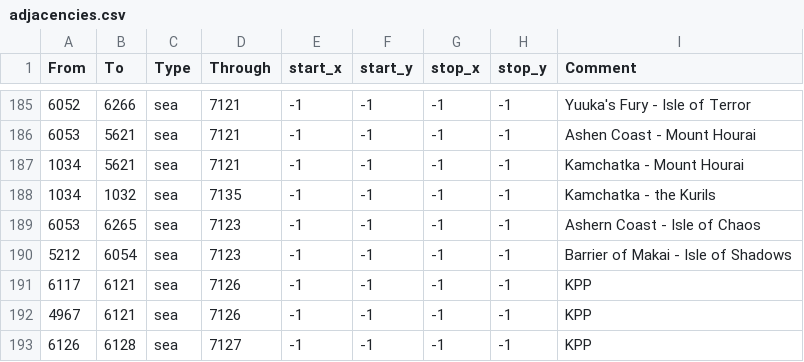
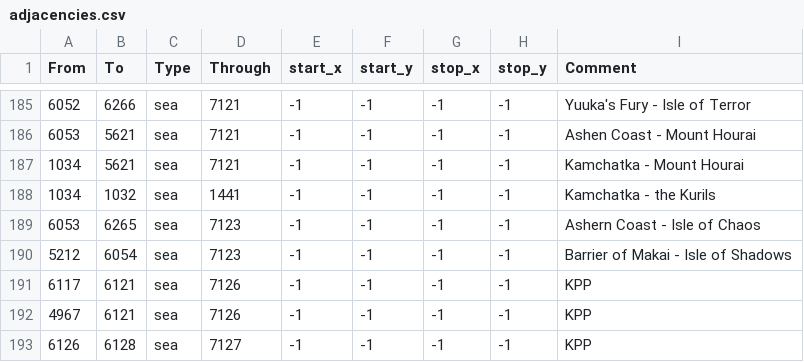
Before and after one commit to Touhou-Universalis/tohouniv_updated, a CSV file: map/adjacencies.csv, drawn as a sheet; only a part is shown, gaps mark what is left out.

```diff
--- a/map/adjacencies.csv
+++ b/map/adjacencies.csv
@@ -187,3 +187,3 @@ From;To;Type;Through;start_x;start_y;stop_x;stop_y;Comment
 1034;5621;sea;7121;-1;-1;-1;-1;Kamchatka - Mount Hourai
-1034;1032;sea;7135;-1;-1;-1;-1;Kamchatka - the Kurils
+1034;1032;sea;1441;-1;-1;-1;-1;Kamchatka - the Kurils
 6053;6265;sea;7123;-1;-1;-1;-1;Ashern Coast - Isle of Chaos
```
Also changed, not shown: 14 other files.
